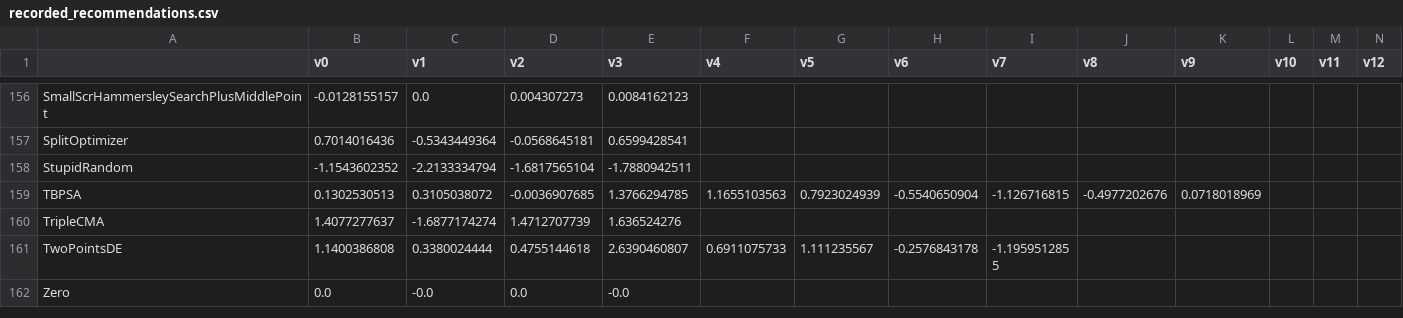
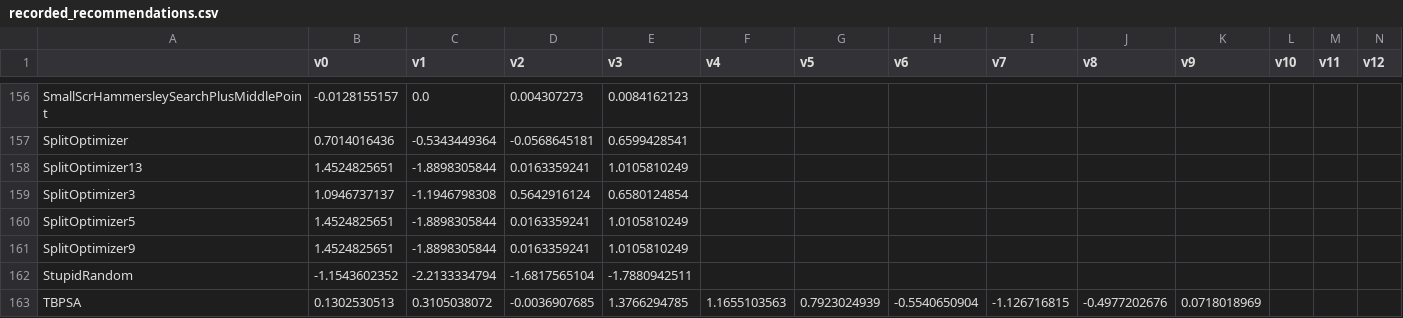
Before and after one commit to facebookresearch/nevergrad, a CSV file: nevergrad/optimization/recorded_recommendations.csv, drawn as a sheet; only a part is shown, gaps mark what is left out; the shorter side is filled out with more unchanged rows; rows hold the shown columns only; the diff names each change by its address in the sheet, - before the commit and + after, or states it on an @@ line.

Commit message:
distributed collaborative optimization: multiagent power systems (#337)
* infra

* infra

* applications

* better

* pouet

* addind_xp

* addind_xp

* addind_xp

* addind_xp

* addind_xp

* addind_xp

* addind_xp

* addind_xp

* addind_xp

* addind_xp

* addind_xp

* addind_xp

* addind_xp

* addind_xp

* addind_xp

* addind_xp

* addind_xp

* addind_xp

* addind_xp

* addind_xp

* Update core.py

* fix

* fix

* fix

* fix

* fix

* fix

* Update infra.py

* infrafix

* infra

* fix_time

* period_fix

* fix_powersystem

* fixes

* fixparam

* infrafix

* infrafix

* infra

* fix

* infra

* infra

* infra

* infra

* dimofix

* fix

* fix

* infrafixnowok

* fix

* fixseedabletestbyignoringit

* parameters

* firstdraftformulti

* fix

* detailsfix

* detailsfix

* fix

* multi

* fixbase

* fixtest

* infrafixtest

* default = 3 optimizers

* multi

* inframulti

* Update optimizerlib.py

* Update optimizerlib.py

* Update optimizerlib.py

* Update optimizerlib.py

* Update optimizerlib.py

* Update optimizerlib.py

* Update test_optimizerlib.py

* fix

* fix

* multi

* inframulti

* fix

* Update core.py

* Update core.py

* Update optimizerlib.py

* newrecords

* brozi_comments

* fix

* brozi_comments

* improvement

* remove_infra.py

* brozi_improvement

* fix

* constant

* brozi_comments

* brozi_comments

* fix

* fix

* fix

* fix

* fix

* fix

* fix

* fixdoc

* brozi_comments

* fix

* fix

* fixtests

* chaining_is_overly_asymptotic

```diff
--- a/nevergrad/optimization/recorded_recommendations.csv
+++ b/nevergrad/optimization/recorded_recommendations.csv
+row 158: SplitOptimizer13 | 1.4524825651 | -1.8898305844 | 0.0163359241 | 1.0105810249
+row 159: SplitOptimizer3 | 1.0946737137 | -1.1946798308 | 0.5642916124 | 0.6580124854
+row 160: SplitOptimizer5 | 1.4524825651 | -1.8898305844 | 0.0163359241 | 1.0105810249
+row 161: SplitOptimizer9 | 1.4524825651 | -1.8898305844 | 0.0163359241 | 1.0105810249
```
Also changed, not shown: 7 other files.
